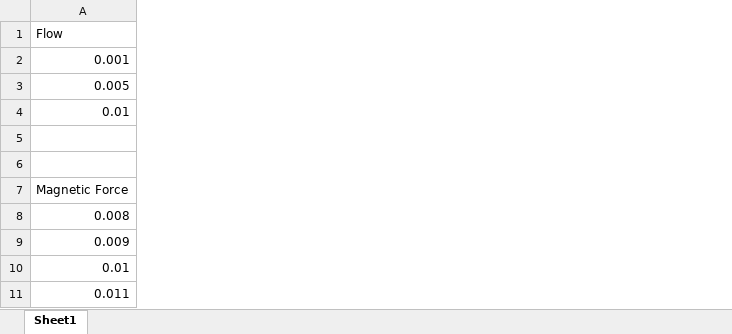
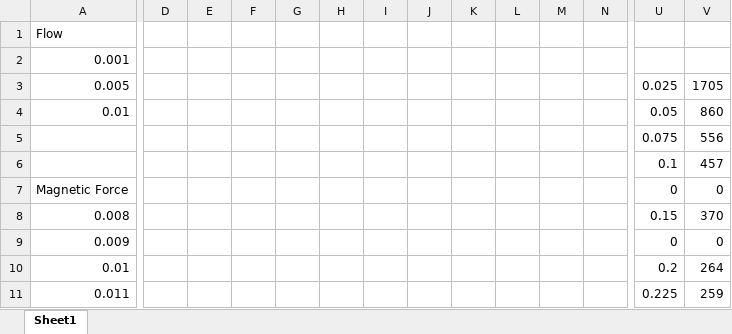
Before and after one commit to beno11224/SwarmSimulation, an Excel workbook: InitialResults/Graphs.xlsx, sheet Sheet1, drawn as a sheet; only a part is shown, gaps mark what is left out; values as stored, in another font and other column widths than the file's, no borders; charts and pictures not drawn; rows hold the shown columns only; the diff covers the shown part only; the diff names each change by its address in the sheet, - before the commit and + after, or states it on an @@ line.

```diff
--- a/InitialResults/Graphs.xlsx (sheet Sheet1)
+++ b/InitialResults/Graphs.xlsx (sheet Sheet1)
+column D, empty
+column E, empty
+column F, empty
+column G, empty
+column H, empty
+column I, empty
+column J, empty
+column K, empty
+column L, empty
+column M, empty
+column N, empty
+column U, rows 3-11: 0.025 | 0.05 | 0.075 | 0.1 | 0 | 0.15 | 0 | 0.2 | 0.225
+column V, rows 3-11: 1705 | 860 | 556 | 457 | 0 | 370 | 0 | 264 | 259
-row 5: (empty)
+row 5:  |  |  |  |  |  |  |  |  |  |  |  | 0.075 | 556
-row 6: (empty)
+row 6:  |  |  |  |  |  |  |  |  |  |  |  | 0.1 | 457
```
Also changed, not shown: 24 added rows, 6 added columns and 18 edited cells elsewhere in this sheet, charts or pictures, 18 other files.
